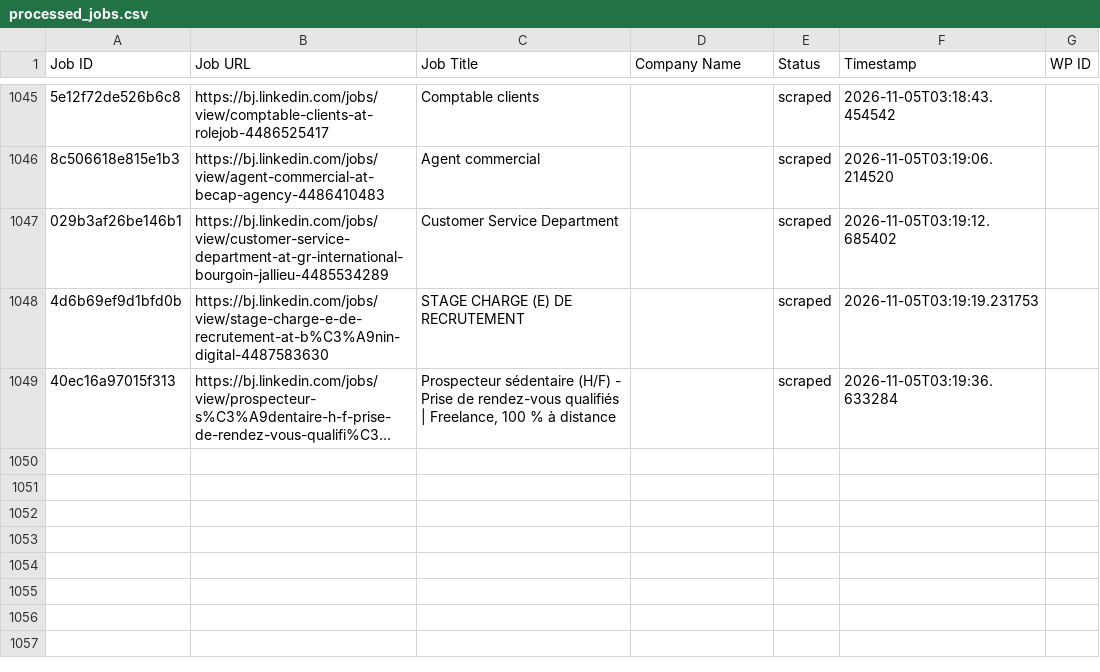
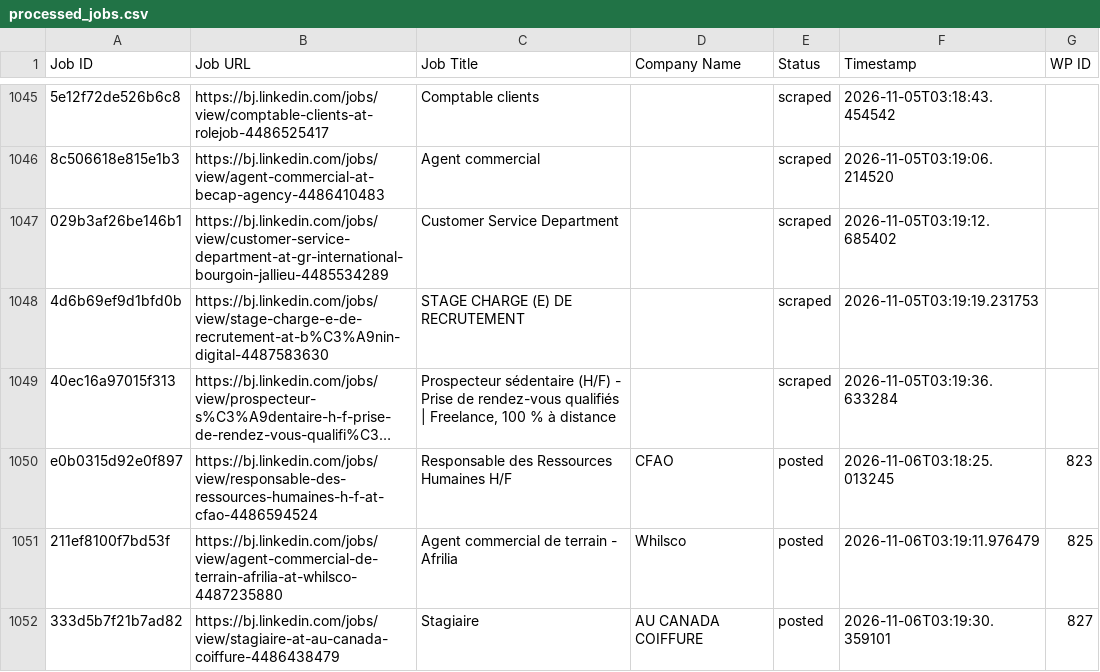
Before and after one commit to mimusdesign/bj, a CSV file: processed_jobs.csv, drawn as a sheet; only a part is shown, gaps mark what is left out; long unchanged cells end in …; the diff names each change by its address in the sheet, - before the commit and + after, or states it on an @@ line.

```diff
--- a/processed_jobs.csv
+++ b/processed_jobs.csv
+row 1050: e0b0315d92e0f897 | https://bj.linkedin.com/jobs/view/responsable-des-ressources-humaines-h-f-at-cfao-4486594524 | Responsable des Ressources Humaines H/F | CFAO | posted | 2026-11-06T03:18:25.013245 | 823
+row 1051: 211ef8100f7bd53f | https://bj.linkedin.com/jobs/view/agent-commercial-de-terrain-afrilia-at-whilsco-4487235880 | Agent commercial de terrain - Afrilia | Whilsco | posted | 2026-11-06T03:19:11.976479 | 825
+row 1052: 333d5b7f21b7ad82 | https://bj.linkedin.com/jobs/view/stagiaire-at-au-canada-coiffure-4486438479 | Stagiaire | AU CANADA COIFFURE | posted | 2026-11-06T03:19:30.359101 | 827
```
